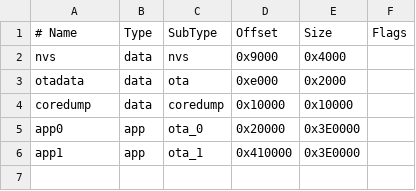
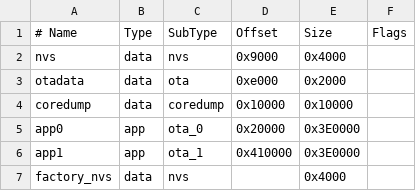
Before and after one commit to dk307/AirQualitySensor-IDF, a CSV file: partitions.csv, drawn as a sheet.

```diff
--- a/partitions.csv
+++ b/partitions.csv
@@ -6 +6,2 @@ app0,     app,  ota_0,   0x20000, 0x3E0000,
 app1,     app,  ota_1,   0x410000,0x3E0000,
+factory_nvs, data,   nvs,     ,  0x4000
```
Also changed, not shown: 24 other files.
